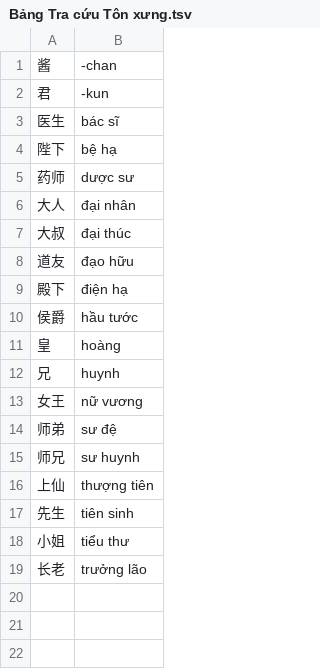
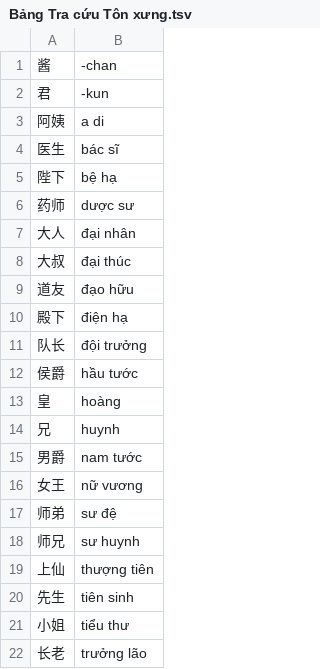
Before and after one commit to DoHoaiNam914/CDN, a TSV file: du-lieu/Bảng Tra cứu Tôn xưng.tsv, drawn as a sheet; the diff names each change by its address in the sheet, - before the commit and + after, or states it on an @@ line.

Commit message:
Update Bảng Tra cứu Tôn xưng.tsv

```diff
--- a/du-lieu/Bảng Tra cứu Tôn xưng.tsv
+++ b/du-lieu/Bảng Tra cứu Tôn xưng.tsv
+row 3: 阿姨 | a di
+row 11: 队长 | đội trưởng
+row 15: 男爵 | nam tước
```
